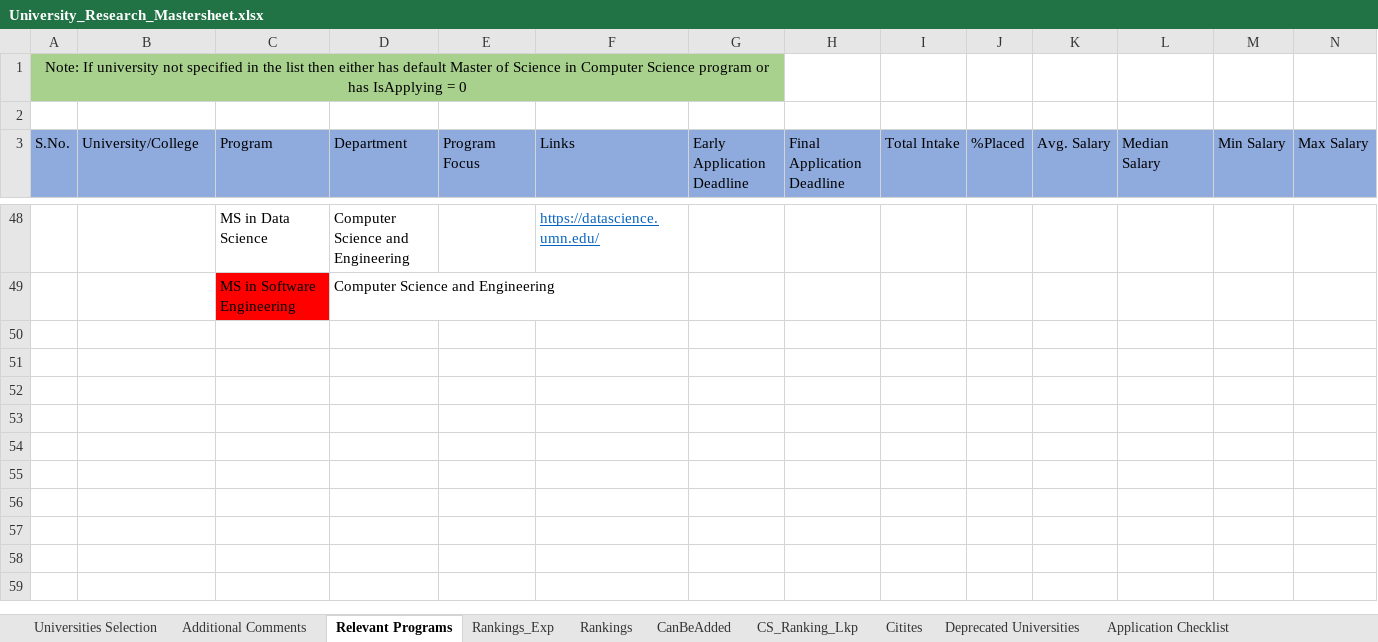
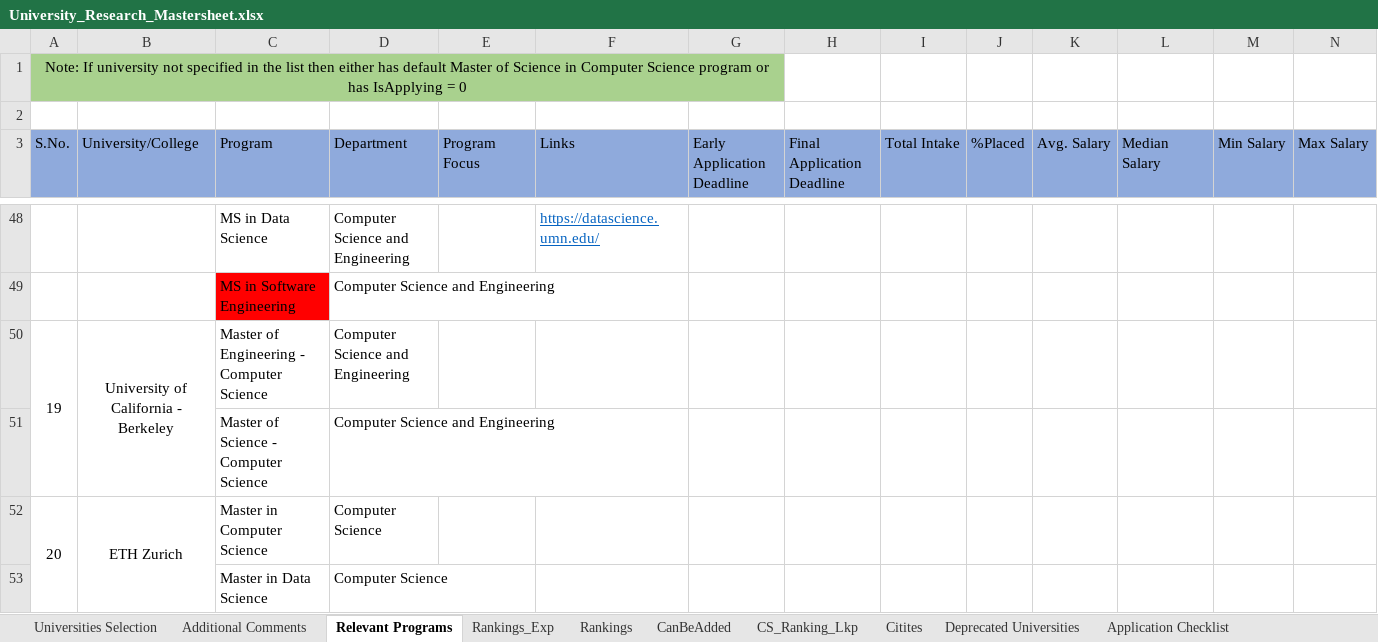
Before and after one commit to jayantabh/ms-app-docs, an Excel workbook: University_Research_Mastersheet.xlsx, sheet Relevant Programs, drawn as a sheet; only a part is shown, gaps mark what is left out; values as stored, in another font and other column widths than the file's, no borders; rows hold the shown columns only; the diff names each change by its address in the sheet, - before the commit and + after, or states it on an @@ line.

```diff
--- a/University_Research_Mastersheet.xlsx (sheet Relevant Programs)
+++ b/University_Research_Mastersheet.xlsx (sheet Relevant Programs)
+row 50: 19 | University of California - Berkeley | Master of Engineering - Computer Science | Computer Science and Engineering
+row 51:  |  | Master of Science - Computer Science | Computer Science and Engineering
+row 52: 20 | ETH Zurich | Master in Computer Science | Computer Science
+row 53:  |  | Master in Data Science | Computer Science
```
Also changed, not shown: sheet Universities Selection, sheet Rankings_Exp, sheet Additional Comments, sheet Deprecated Universities, other sheet tabs, formulas that keep their value, hidden cells.
